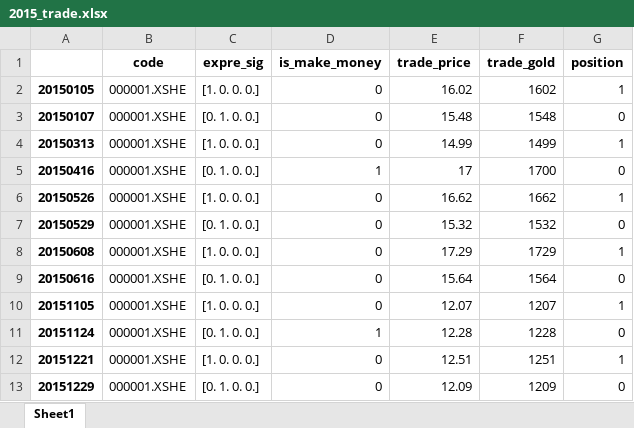
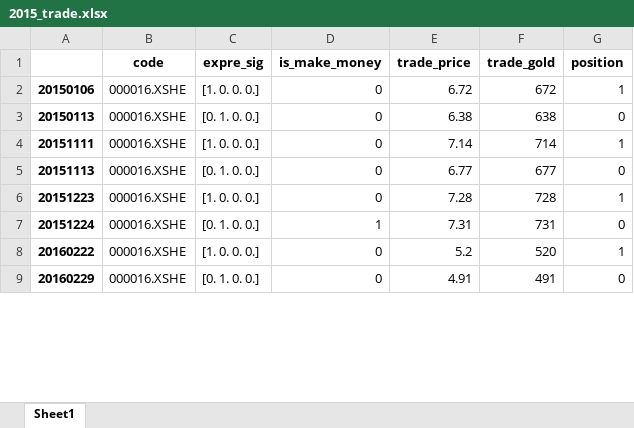
Before and after one commit to fagan2888/big, an Excel workbook: meta_stra_framwork/result/jiang/year/2015_trade.xlsx, sheet Sheet1, drawn as a sheet; only a part is shown; values as stored, in another font and other column widths than the file's, no borders; removed rows and columns are numbered as before the commit, all else as after; the diff covers the shown part only; the diff names each change by its address in the sheet, - before the commit and + after, or states it on an @@ line.

```diff
--- a/meta_stra_framwork/result/jiang/year/2015_trade.xlsx (sheet Sheet1)
+++ b/meta_stra_framwork/result/jiang/year/2015_trade.xlsx (sheet Sheet1)
-A2: 20150105
+A2: 20150106
-B2:B4 (code): 000001.XSHE
+B2:B4 (code): 000016.XSHE
-E2 (trade_price): 16.02
+E2 (trade_price): 6.72
-F2 (trade_gold): 1602
+F2 (trade_gold): 672
-A3: 20150107
+A3: 20150113
-E3 (trade_price): 15.48
+E3 (trade_price): 6.38
-F3 (trade_gold): 1548
+F3 (trade_gold): 638
-A4: 20150313
+A4: 20151111
-E4 (trade_price): 14.99
+E4 (trade_price): 7.14
-F4 (trade_gold): 1499
+F4 (trade_gold): 714
-row 5: 20150416 | 000001.XSHE | [0. 1. 0. 0.] | 1 | 17 | 1700 | 0
-row 6: 20150526 | 000001.XSHE | [1. 0. 0. 0.] | 0 | 16.62 | 1662 | 1
-A5: 20150529
+A5: 20151113
-B5:B6 (code): 000001.XSHE
+B5:B6 (code): 000016.XSHE
-E5 (trade_price): 15.32
+E5 (trade_price): 6.77
-F5 (trade_gold): 1532
+F5 (trade_gold): 677
-A6: 20150608
+A6: 20151223
-E6 (trade_price): 17.29
+E6 (trade_price): 7.28
-F6 (trade_gold): 1729
+F6 (trade_gold): 728
-row 9: 20150616 | 000001.XSHE | [0. 1. 0. 0.] | 0 | 15.64 | 1564 | 0
-row 10: 20151105 | 000001.XSHE | [1. 0. 0. 0.] | 0 | 12.07 | 1207 | 1
-A7: 20151124
+A7: 20151224
-B7:B9 (code): 000001.XSHE
+B7:B9 (code): 000016.XSHE
-E7 (trade_price): 12.28
+E7 (trade_price): 7.31
-F7 (trade_gold): 1228
+F7 (trade_gold): 731
-A8: 20151221
+A8: 20160222
-E8 (trade_price): 12.51
+E8 (trade_price): 5.2
-F8 (trade_gold): 1251
+F8 (trade_gold): 520
-A9: 20151229
+A9: 20160229
-E9 (trade_price): 12.09
+E9 (trade_price): 4.91
-F9 (trade_gold): 1209
+F9 (trade_gold): 491
```
Also changed, not shown: 6 added rows, 14 removed rows and 111 edited cells elsewhere in this sheet, meta_stra_framwork/result/jiang/year/2015_pure.xlsx, 19 other files.
